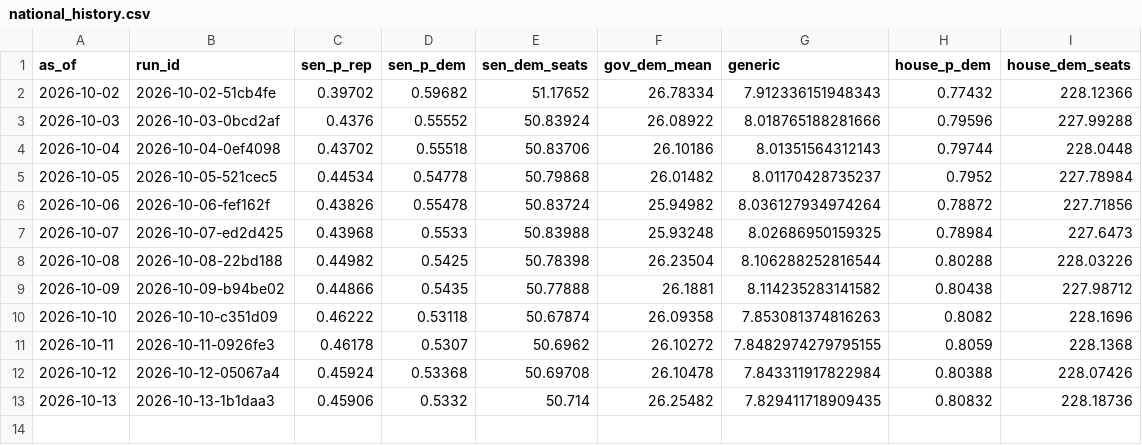
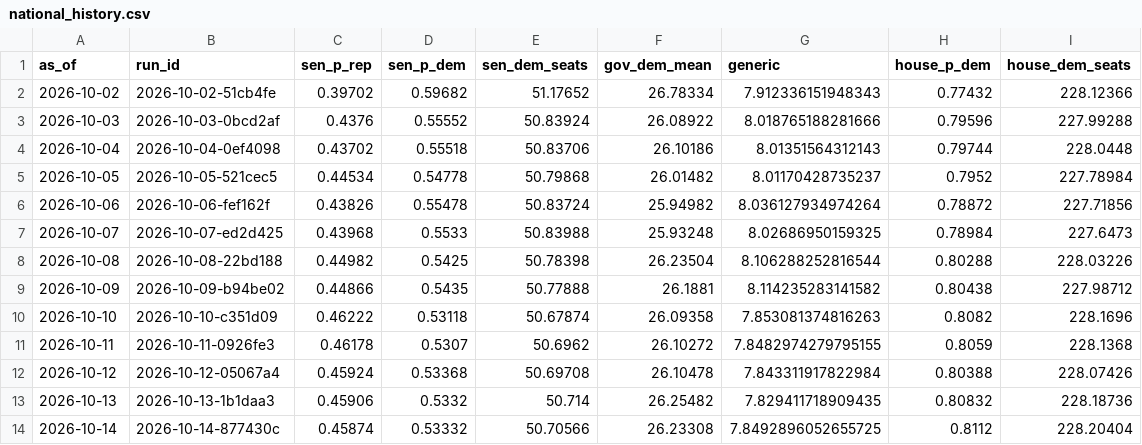
Before and after one commit to codywtripp-lgtm/election-forecast, a CSV file: data/forecasts/national_history.csv, drawn as a sheet.

```diff
--- a/data/forecasts/national_history.csv
+++ b/data/forecasts/national_history.csv
@@ -13 +13,2 @@ as_of,run_id,sen_p_rep,sen_p_dem,sen_dem_seats,gov_dem_mean,generic,house_p_dem,
 2026-10-13,2026-10-13-1b1daa3,0.45906,0.5332,50.714,26.25482,7.829411718909435,0.80832,228.18736
+2026-10-14,2026-10-14-877430c,0.45874,0.53332,50.70566,26.23308,7.8492896052655725,0.8112,228.20404
```
Also changed, not shown: 10 other files.
